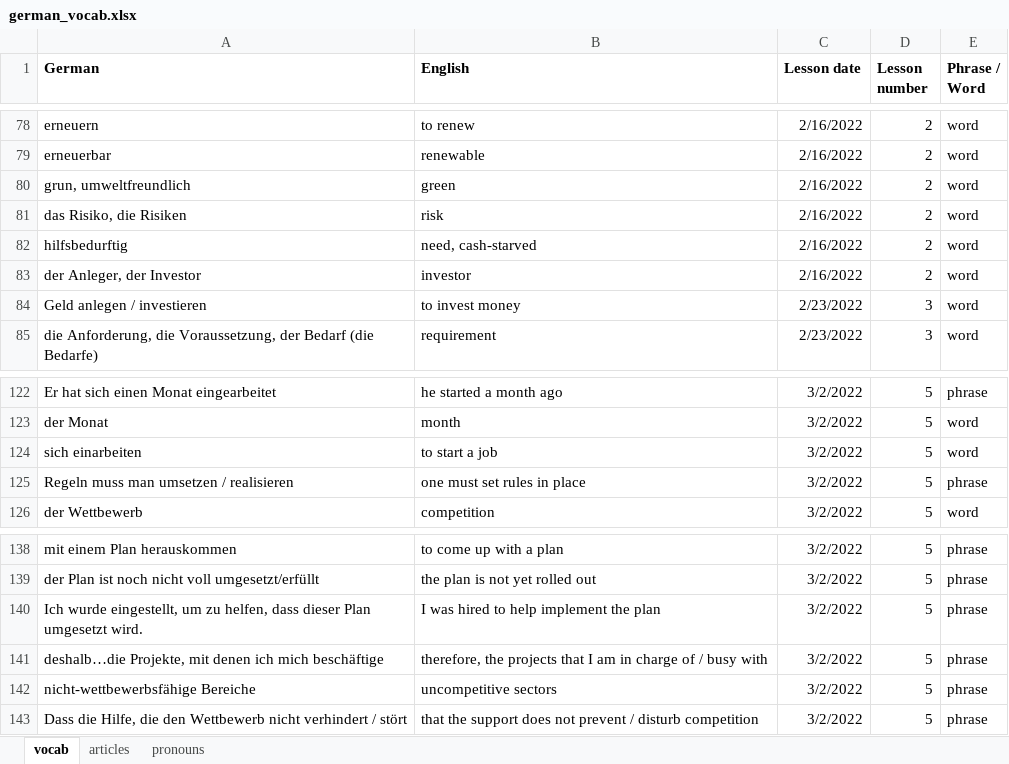
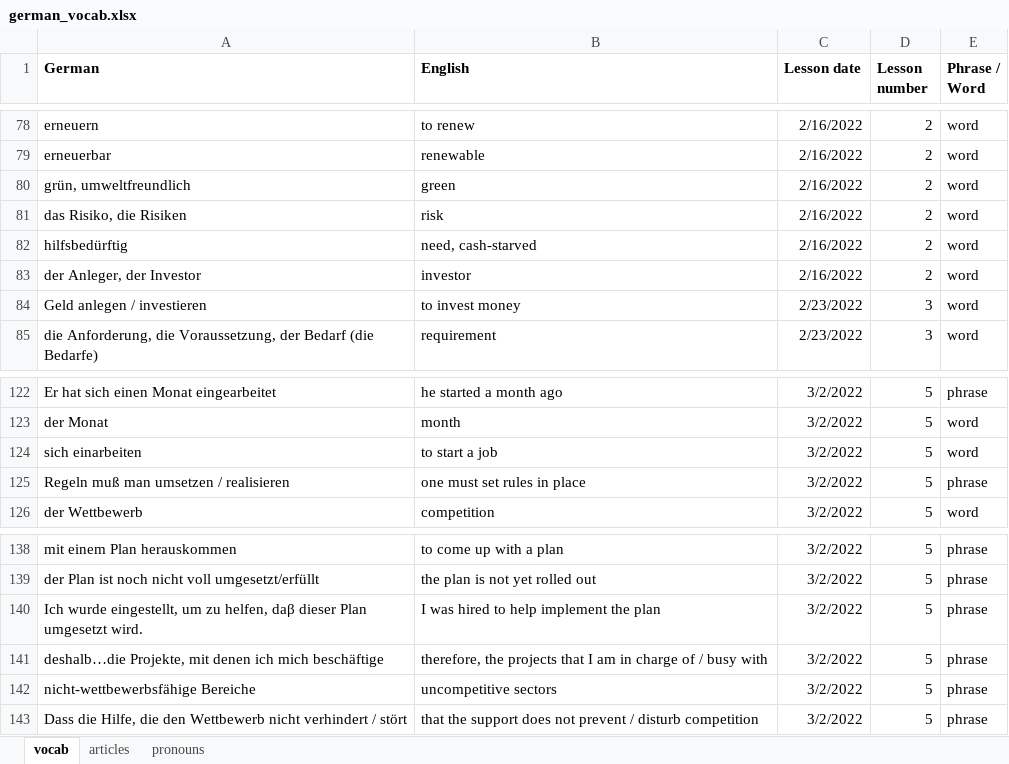
Before and after one commit to matthieulebret/german_lessons, an Excel workbook: german_vocab.xlsx, sheet vocab, drawn as a sheet; only a part is shown, gaps mark what is left out; values as stored, in another font and other column widths than the file's, no borders; the diff covers the shown part only; the diff names each change by its address in the sheet, - before the commit and + after, or states it on an @@ line.

```diff
--- a/german_vocab.xlsx (sheet vocab)
+++ b/german_vocab.xlsx (sheet vocab)
-A80 (German): grun, umweltfreundlich
+A80 (German): grün, umweltfreundlich
-A82 (German): hilfsbedurftig
+A82 (German): hilfsbedürftig
-A125 (German): Regeln muss man umsetzen / realisieren
+A125 (German): Regeln muß man umsetzen / realisieren
-A140 (German): …zu helfen, dass dieser Plan…
+A140 (German): …zu helfen, daβ dieser Plan…
```
Also changed, not shown: 22 added rows and 1 edited cell elsewhere in this sheet, 1 other file.
